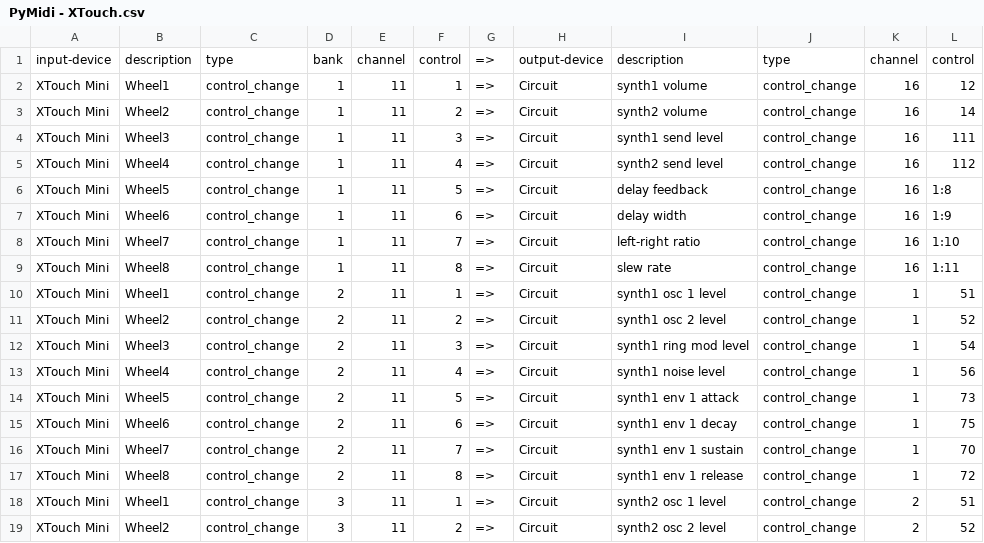
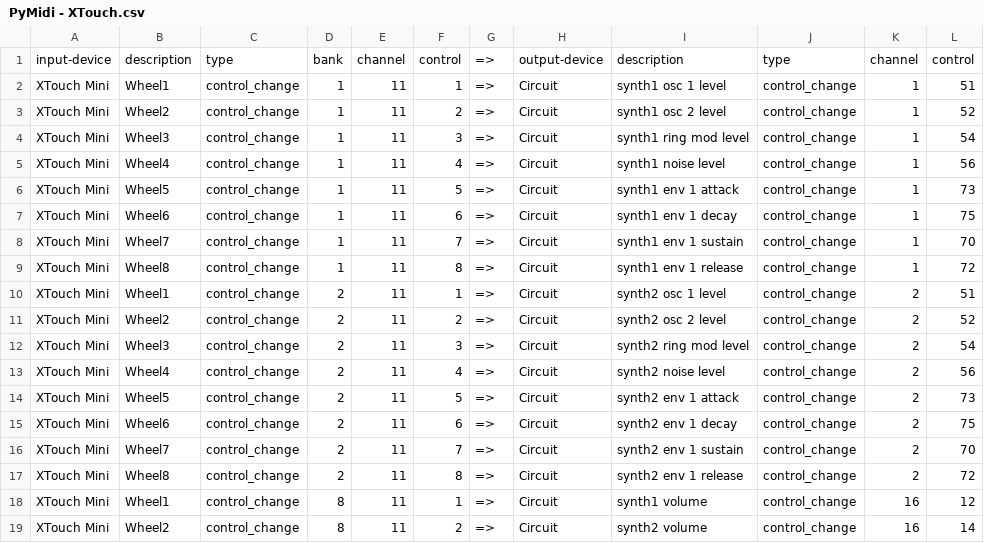
Before and after one commit to purplemass/midi-mapper, a CSV file: mappings/PyMidi - XTouch.csv, drawn as a sheet; only a part is shown; the diff covers the shown part only.

```diff
--- a/mappings/PyMidi - XTouch.csv
+++ b/mappings/PyMidi - XTouch.csv
@@ -1,19 +1,19 @@
 input-device,description,type,bank,channel,control,=>,output-device,description,type,channel,control
-XTouch Mini,Wheel1,control_change,1,11,1,=>,Circuit,synth1 volume,control_change,16,12
-XTouch Mini,Wheel2,control_change,1,11,2,=>,Circuit,synth2 volume,control_change,16,14
-XTouch Mini,Wheel3,control_change,1,11,3,=>,Circuit,synth1 send level,control_change,16,111
-XTouch Mini,Wheel4,control_change,1,11,4,=>,Circuit,synth2 send level,control_change,16,112
-XTouch Mini,Wheel5,control_change,1,11,5,=>,Circuit,delay feedback,control_change,16,1:8
-XTouch Mini,Wheel6,control_change,1,11,6,=>,Circuit,delay width,control_change,16,1:9
-XTouch Mini,Wheel7,control_change,1,11,7,=>,Circuit,left-right ratio,control_change,16,1:10
-XTouch Mini,Wheel8,control_change,1,11,8,=>,Circuit,slew rate,control_change,16,1:11
-XTouch Mini,Wheel1,control_change,2,11,1,=>,Circuit,synth1 osc 1 level,control_change,1,51
-XTouch Mini,Wheel2,control_change,2,11,2,=>,Circuit,synth1 osc 2 level,control_change,1,52
-XTouch Mini,Wheel3,control_change,2,11,3,=>,Circuit,synth1 ring mod level,control_change,1,54
-XTouch Mini,Wheel4,control_change,2,11,4,=>,Circuit,synth1 noise level,control_change,1,56
-XTouch Mini,Wheel5,control_change,2,11,5,=>,Circuit,synth1 env 1 attack,control_change,1,73
-XTouch Mini,Wheel6,control_change,2,11,6,=>,Circuit,synth1 env 1 decay,control_change,1,75
-XTouch Mini,Wheel7,control_change,2,11,7,=>,Circuit,synth1 env 1 sustain,control_change,1,70
-XTouch Mini,Wheel8,control_change,2,11,8,=>,Circuit,synth1 env 1 release,control_change,1,72
-XTouch Mini,Wheel1,control_change,3,11,1,=>,Circuit,synth2 osc 1 level,control_change,2,51
-XTouch Mini,Wheel2,control_change,3,11,2,=>,Circuit,synth2 osc 2 level,control_change,2,52
+XTouch Mini,Wheel1,control_change,1,11,1,=>,Circuit,synth1 osc 1 level,control_change,1,51
+XTouch Mini,Wheel2,control_change,1,11,2,=>,Circuit,synth1 osc 2 level,control_change,1,52
+XTouch Mini,Wheel3,control_change,1,11,3,=>,Circuit,synth1 ring mod level,control_change,1,54
+XTouch Mini,Wheel4,control_change,1,11,4,=>,Circuit,synth1 noise level,control_change,1,56
+XTouch Mini,Wheel5,control_change,1,11,5,=>,Circuit,synth1 env 1 attack,control_change,1,73
+XTouch Mini,Wheel6,control_change,1,11,6,=>,Circuit,synth1 env 1 decay,control_change,1,75
+XTouch Mini,Wheel7,control_change,1,11,7,=>,Circuit,synth1 env 1 sustain,control_change,1,70
+XTouch Mini,Wheel8,control_change,1,11,8,=>,Circuit,synth1 env 1 release,control_change,1,72
+XTouch Mini,Wheel1,control_change,2,11,1,=>,Circuit,synth2 osc 1 level,control_change,2,51
+XTouch Mini,Wheel2,control_change,2,11,2,=>,Circuit,synth2 osc 2 level,control_change,2,52
+XTouch Mini,Wheel3,control_change,2,11,3,=>,Circuit,synth2 ring mod level,control_change,2,54
+XTouch Mini,Wheel4,control_change,2,11,4,=>,Circuit,synth2 noise level,control_change,2,56
+XTouch Mini,Wheel5,control_change,2,11,5,=>,Circuit,synth2 env 1 attack,control_change,2,73
+XTouch Mini,Wheel6,control_change,2,11,6,=>,Circuit,synth2 env 1 decay,control_change,2,75
+XTouch Mini,Wheel7,control_change,2,11,7,=>,Circuit,synth2 env 1 sustain,control_change,2,70
+XTouch Mini,Wheel8,control_change,2,11,8,=>,Circuit,synth2 env 1 release,control_change,2,72
+XTouch Mini,Wheel1,control_change,8,11,1,=>,Circuit,synth1 volume,control_change,16,12
+XTouch Mini,Wheel2,control_change,8,11,2,=>,Circuit,synth2 volume,control_change,16,14
```
Also changed, not shown: 24 edited cells elsewhere in this file, mappings/PyMidi - Banks.csv, 3 other files.
